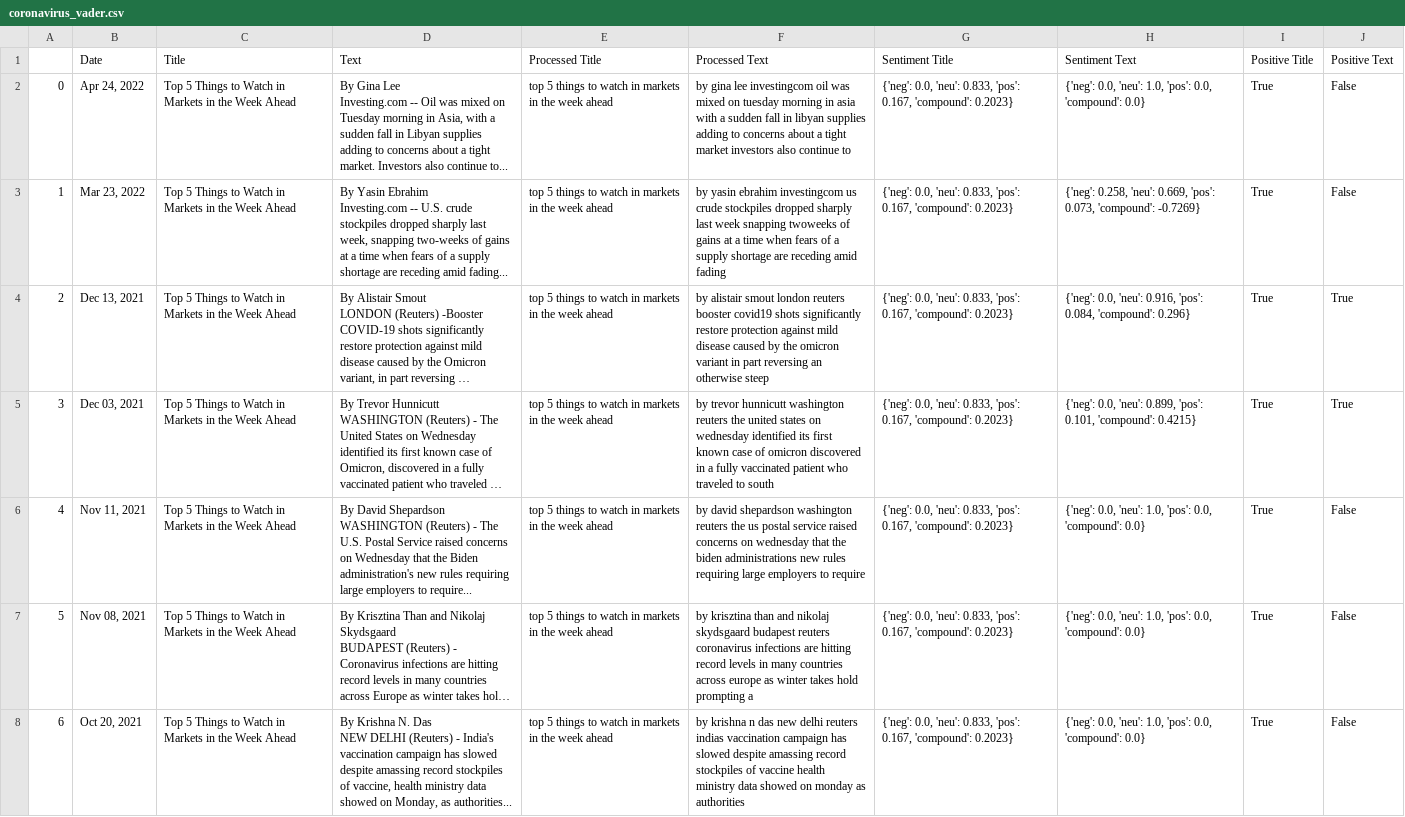
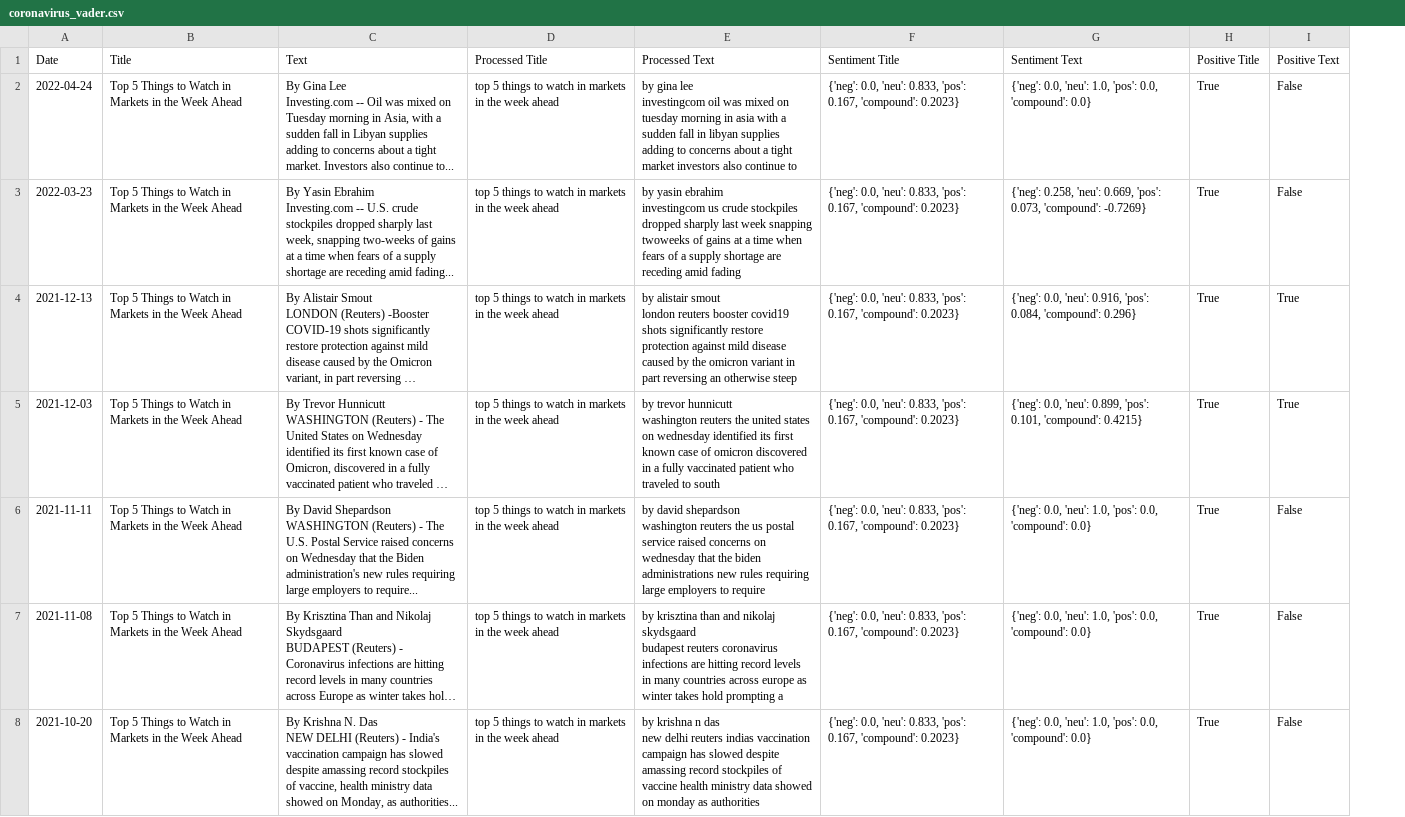
Before and after one commit to eltontay/Stock-Returns-Prediction-ML-Textual-Analysis, a CSV file: Data-Processed/News/Global/coronavirus_vader.csv, drawn as a sheet; only a part is shown; long unchanged cells end in …; removed rows and columns are numbered as before the commit, all else as after; the diff covers the shown part only; the diff names each change by its address in the sheet, - before the commit and + after, or states it on an @@ line.

```diff
--- a/Data-Processed/News/Global/coronavirus_vader.csv
+++ b/Data-Processed/News/Global/coronavirus_vader.csv
-column A, rows 2-8: 0 | 1 | 2 | 3 | 4 | 5 | 6
-column B (Date), rows 2-8: Apr 24, 2022 | Mar 23, 2022 | Dec 13, 2021 | Dec 03, 2021 | Nov 11, 2021 | Nov 08, 2021 | Oct 20, 2021
+column A (Date), rows 2-8: 2022-04-24 | 2022-03-23 | 2021-12-13 | 2021-12-03 | 2021-11-11 | 2021-11-08 | 2021-10-20
-E2 (Processed Text): …continue to
+E2 (Processed Text): …continue to
-E3 (Processed Text): …amid fading
+E3 (Processed Text): …amid fading
-E4 (Processed Text): …otherwise steep
+E4 (Processed Text): …otherwise steep
-E5 (Processed Text): …to south
+E5 (Processed Text): …to south
-E6 (Processed Text): …to require
+E6 (Processed Text): …to require
-E7 (Processed Text): …prompting a
+E7 (Processed Text): …prompting a
-E8 (Processed Text): …as authorities
+E8 (Processed Text): …as authorities
```
Also changed, not shown: 98 edited cells elsewhere in this file, Data-Processed/News/Global/politics_vader.csv, 12 other files.
